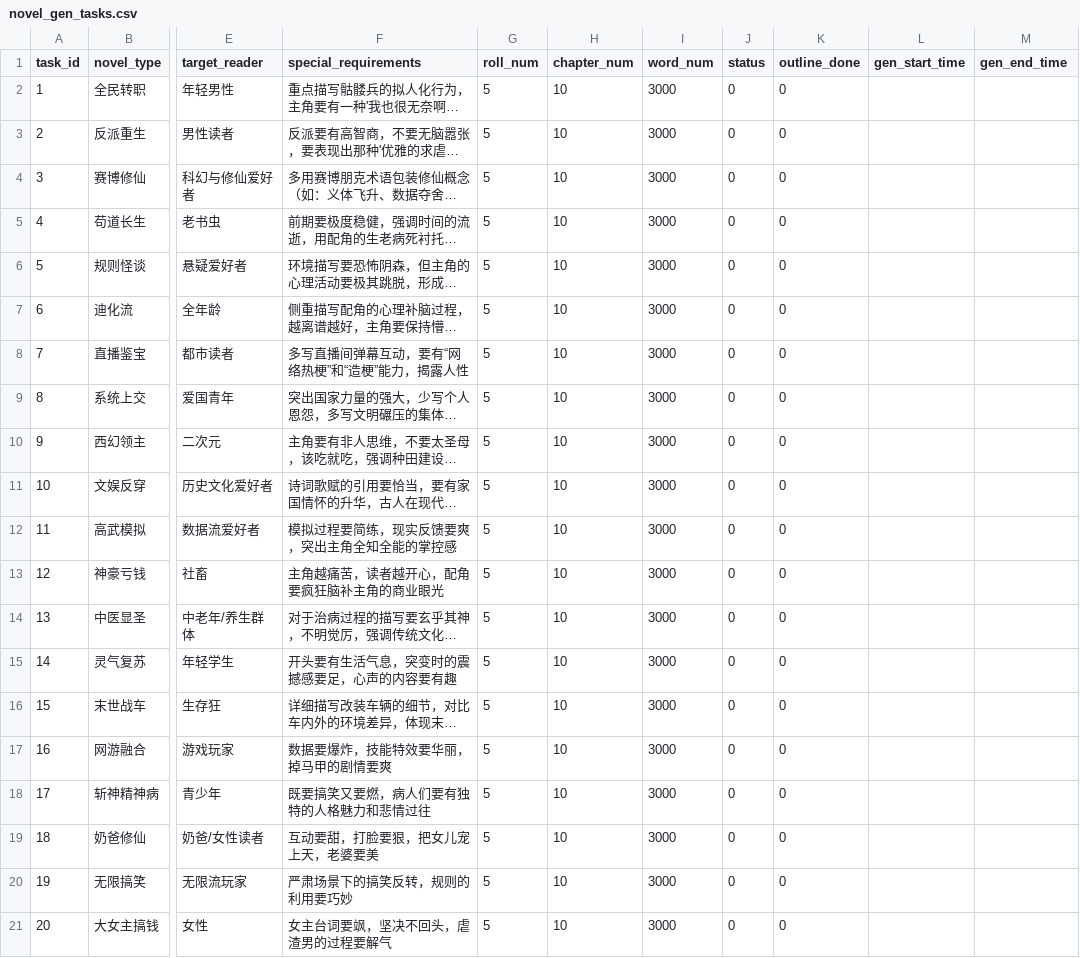
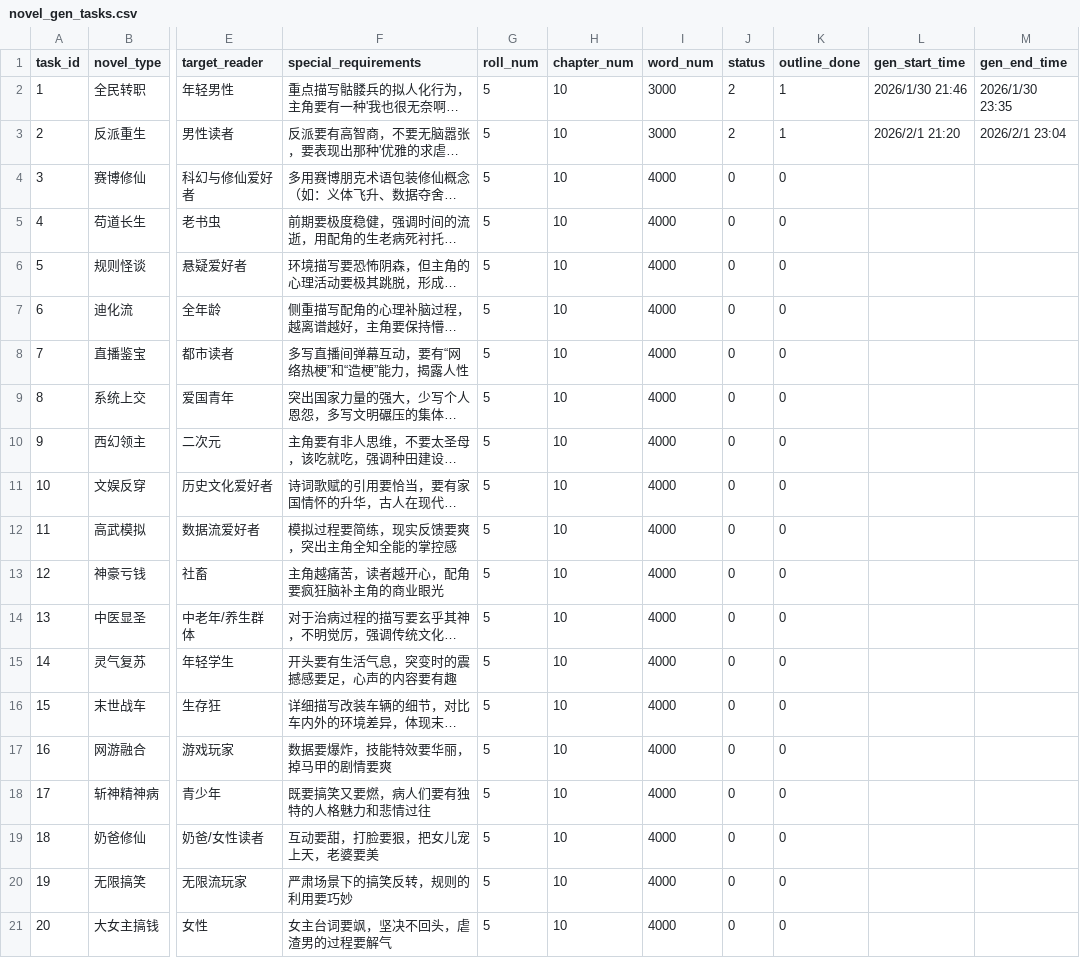
Before and after one commit to RobertLau666/NovaNovel, a CSV file: novel_gen_tasks.csv, drawn as a sheet; only a part is shown, gaps mark what is left out; long unchanged cells end in …; the diff names each change by its address in the sheet, - before the commit and + after, or states it on an @@ line.

```diff
--- a/novel_gen_tasks.csv
+++ b/novel_gen_tasks.csv
-J2:J3 (status): 0
+J2:J3 (status): 2
-K2:K3 (outline_done): 0
+K2:K3 (outline_done): 1
-L2 (gen_start_time): (empty)
+L2 (gen_start_time): 2026/1/30 21:46
-M2 (gen_end_time): (empty)
+M2 (gen_end_time): 2026/1/30 23:35
-L3 (gen_start_time): (empty)
+L3 (gen_start_time): 2026/2/1 21:20
-M3 (gen_end_time): (empty)
+M3 (gen_end_time): 2026/2/1 23:04
-I4:I21 (word_num): 3000
+I4:I21 (word_num): 4000
```
Also changed, not shown: 3 other files.
